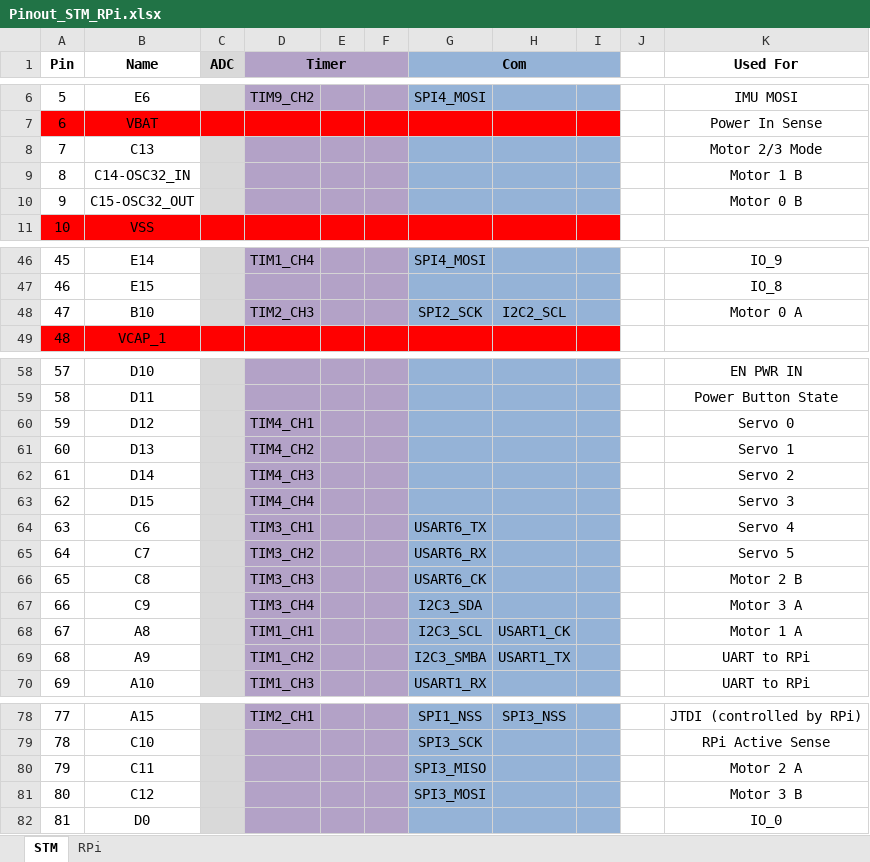
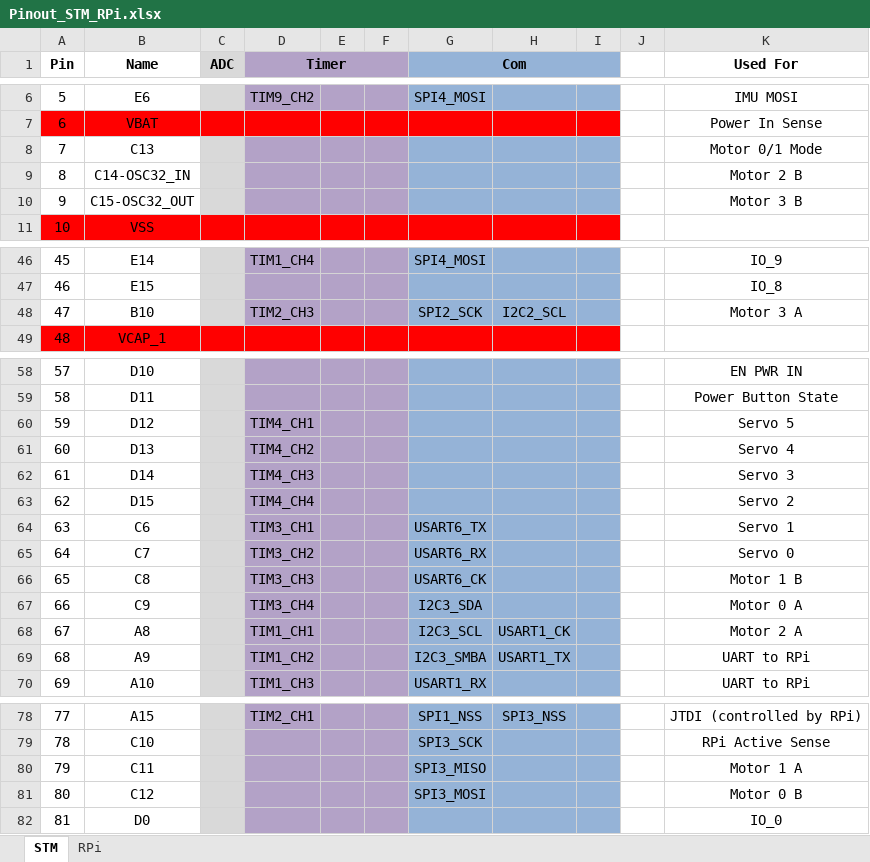
Before and after one commit to PRIArobotics/Hedgehog_PCB, an Excel workbook: Doc/Pinout_STM_RPi.xlsx, sheet STM, drawn as a sheet; only a part is shown, gaps mark what is left out; values as stored, in another font and other column widths than the file's, no borders; the diff covers the shown part only; the diff names each change by its address in the sheet, - before the commit and + after, or states it on an @@ line.

```diff
--- a/Doc/Pinout_STM_RPi.xlsx (sheet STM)
+++ b/Doc/Pinout_STM_RPi.xlsx (sheet STM)
-K8 (Used For): Motor 2/3 Mode
+K8 (Used For): Motor 0/1 Mode
-K9 (Used For): Motor 1 B
+K9 (Used For): Motor 2 B
-K10 (Used For): Motor 0 B
+K10 (Used For): Motor 3 B
-K48 (Used For): Motor 0 A
+K48 (Used For): Motor 3 A
-K60 (Used For): Servo 0
+K60 (Used For): Servo 5
-K61 (Used For): Servo 1
+K61 (Used For): Servo 4
-K62 (Used For): Servo 2
+K62 (Used For): Servo 3
-K63 (Used For): Servo 3
+K63 (Used For): Servo 2
-K64 (Used For): Servo 4
+K64 (Used For): Servo 1
-K65 (Used For): Servo 5
+K65 (Used For): Servo 0
-K66 (Used For): Motor 2 B
+K66 (Used For): Motor 1 B
-K67 (Used For): Motor 3 A
+K67 (Used For): Motor 0 A
-K68 (Used For): Motor 1 A
+K68 (Used For): Motor 2 A
-K80 (Used For): Motor 2 A
+K80 (Used For): Motor 1 A
-K81 (Used For): Motor 3 B
+K81 (Used For): Motor 0 B
```
Also changed, not shown: 1 edited cell elsewhere in this sheet, Doc/BOM.xlsx.
